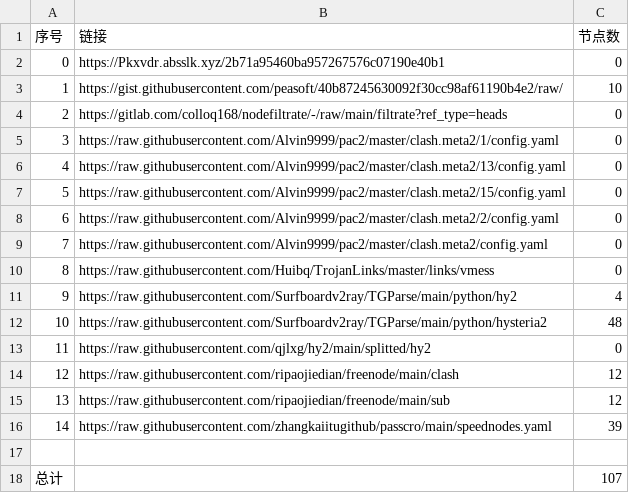
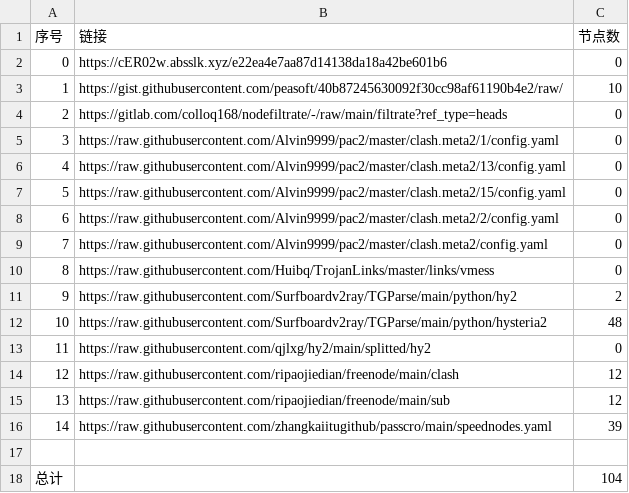
Before and after one commit to suanxidanian/NoMoreWalls, a CSV file: list_result.csv, drawn as a sheet.

```diff
--- a/list_result.csv
+++ b/list_result.csv
@@ -1,3 +1,3 @@
 序号,链接,节点数
-0,https://Pkxvdr.absslk.xyz/2b71a95460ba957267576c07190e40b1,0
+0,https://cER02w.absslk.xyz/e22ea4e7aa87d14138da18a42be601b6,0
 1,https://gist.githubusercontent.com/peasoft/40b87245630092f30cc98af61190b4e2/raw/,10
@@ -10,3 +10,3 @@
 8,https://raw.githubusercontent.com/Huibq/TrojanLinks/master/links/vmess,0
-9,https://raw.githubusercontent.com/Surfboardv2ray/TGParse/main/python/hy2,4
+9,https://raw.githubusercontent.com/Surfboardv2ray/TGParse/main/python/hy2,2
 10,https://raw.githubusercontent.com/Surfboardv2ray/TGParse/main/python/hysteria2,48
@@ -17,2 +17,2 @@
 
-总计,,107
+总计,,104
```
Also changed, not shown: 8 other files.
